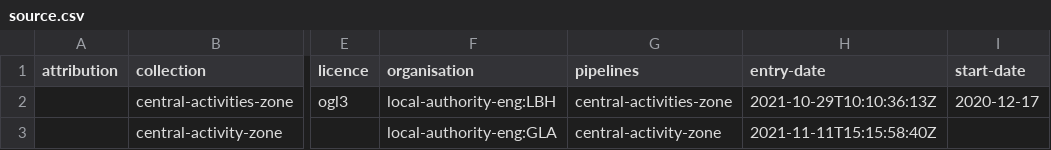
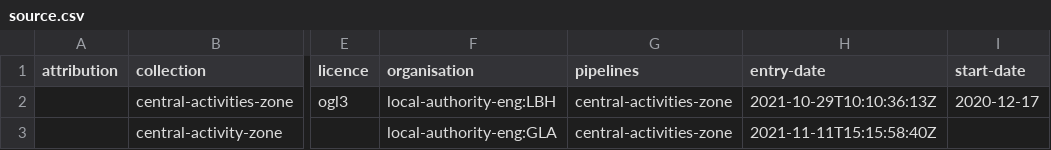
Before and after one commit to digital-land/central-activities-zone-collection, a CSV file: collection/source.csv, drawn as a sheet; only a part is shown, gaps mark what is left out; the diff names each change by its address in the sheet, - before the commit and + after, or states it on an @@ line.

Commit message:
Patched columns and entities to match Lambeth's data

```diff
--- a/collection/source.csv
+++ b/collection/source.csv
-G3 (pipelines): central-activity-zone
+G3 (pipelines): central-activities-zone
```
Also changed, not shown: 2 other files.
